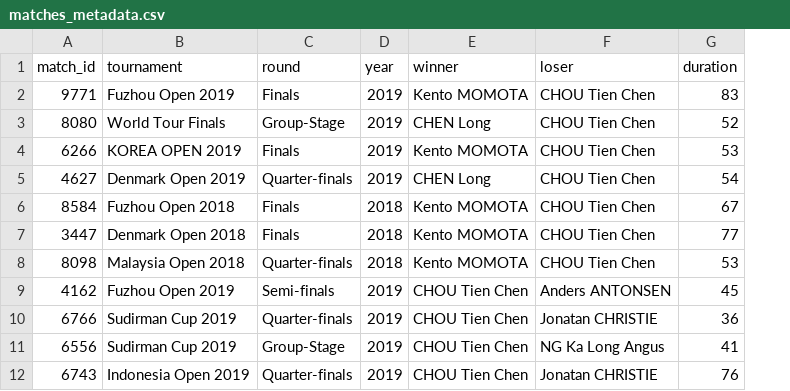
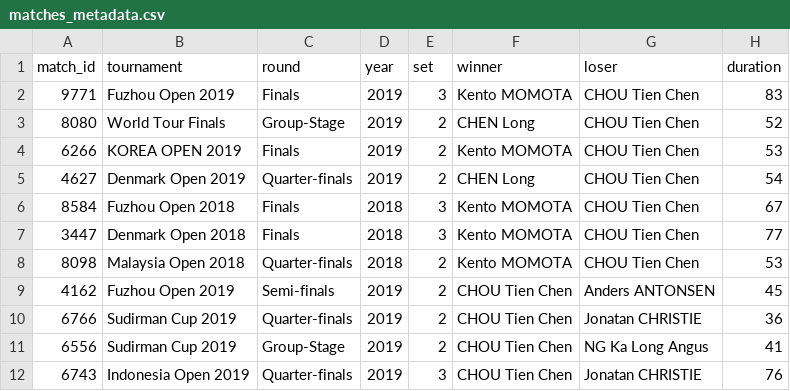
Before and after one commit to keerthingit/STAT468_Final_Project, a CSV file: cleaned data/matches_metadata.csv, drawn as a sheet; the diff names each change by its address in the sheet, - before the commit and + after, or states it on an @@ line.

Commit message:
added set_data and another visual

```diff
--- a/cleaned data/matches_metadata.csv
+++ b/cleaned data/matches_metadata.csv
+column E (set), rows 2-12: 3 | 2 | 2 | 2 | 3 | 3 | 2 | 2 | 2 | 2 | 3
```
Also changed, not shown: 6 other files.
